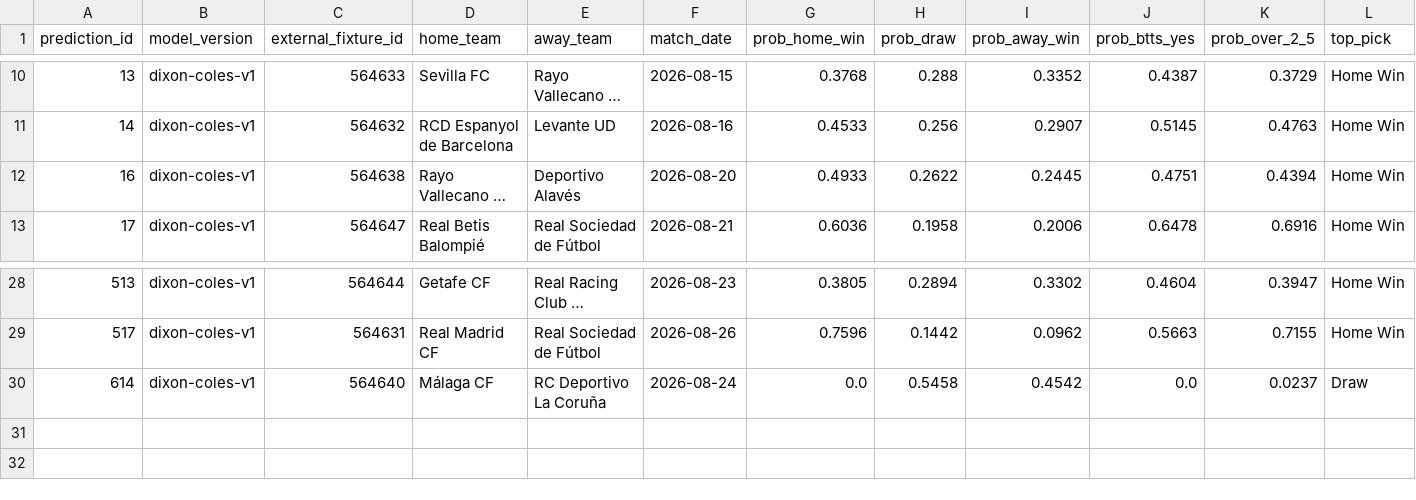
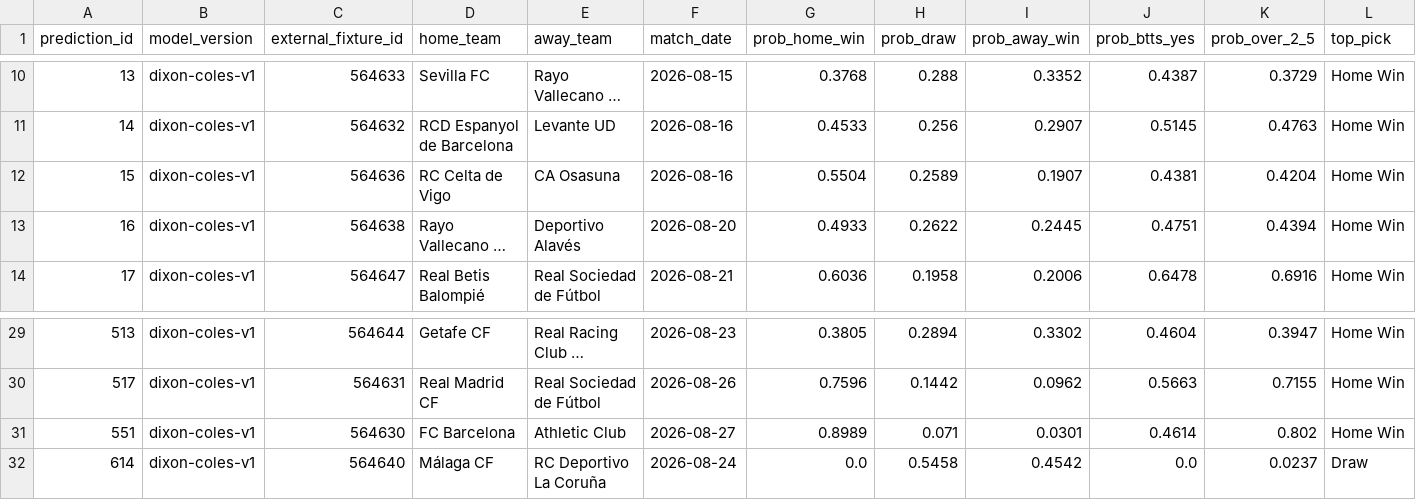
Before and after one commit to KehindeOjo/football-predictions, a CSV file: accuracy_detail.csv, drawn as a sheet; only a part is shown, gaps mark what is left out; long unchanged cells end in …; rows hold the shown columns only; the diff names each change by its address in the sheet, - before the commit and + after, or states it on an @@ line.

```diff
--- a/accuracy_detail.csv
+++ b/accuracy_detail.csv
+row 12: 15 | dixon-coles-v1 | 564636 | RC Celta de Vigo | CA Osasuna | 2026-08-16 | 0.5504 | 0.2589 | 0.1907 | 0.4381 | 0.4204 | Home Win
+row 31: 551 | dixon-coles-v1 | 564630 | FC Barcelona | Athletic Club | 2026-08-27 | 0.8989 | 0.071 | 0.0301 | 0.4614 | 0.802 | Home Win
```
Also changed, not shown: predictions_output.csv, 7 other files.
